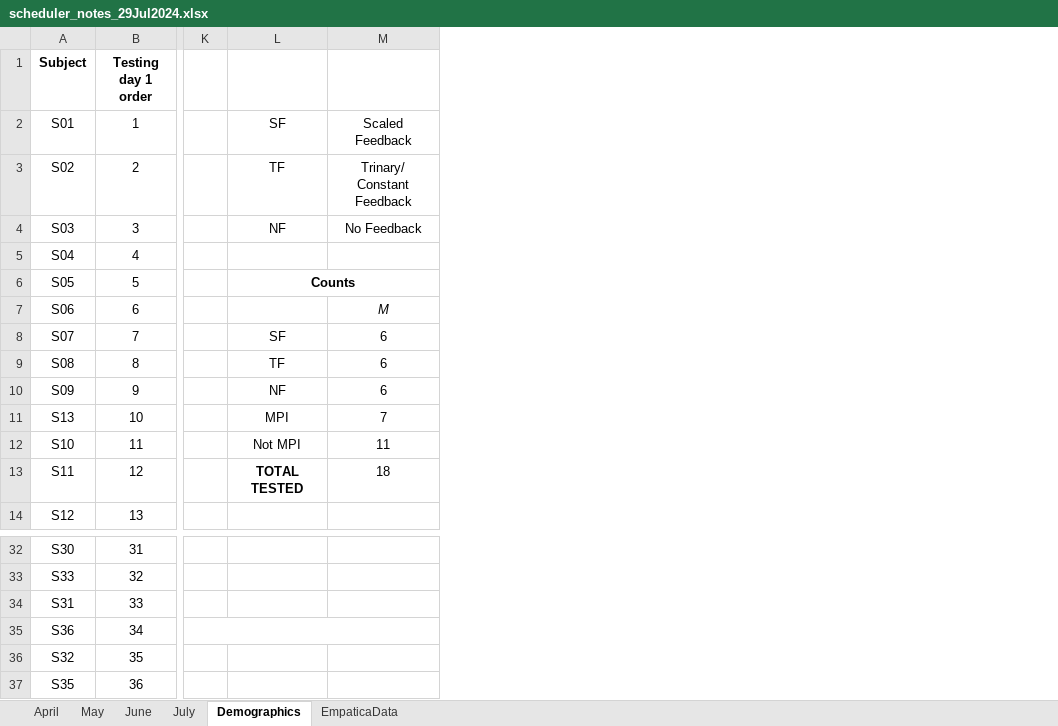
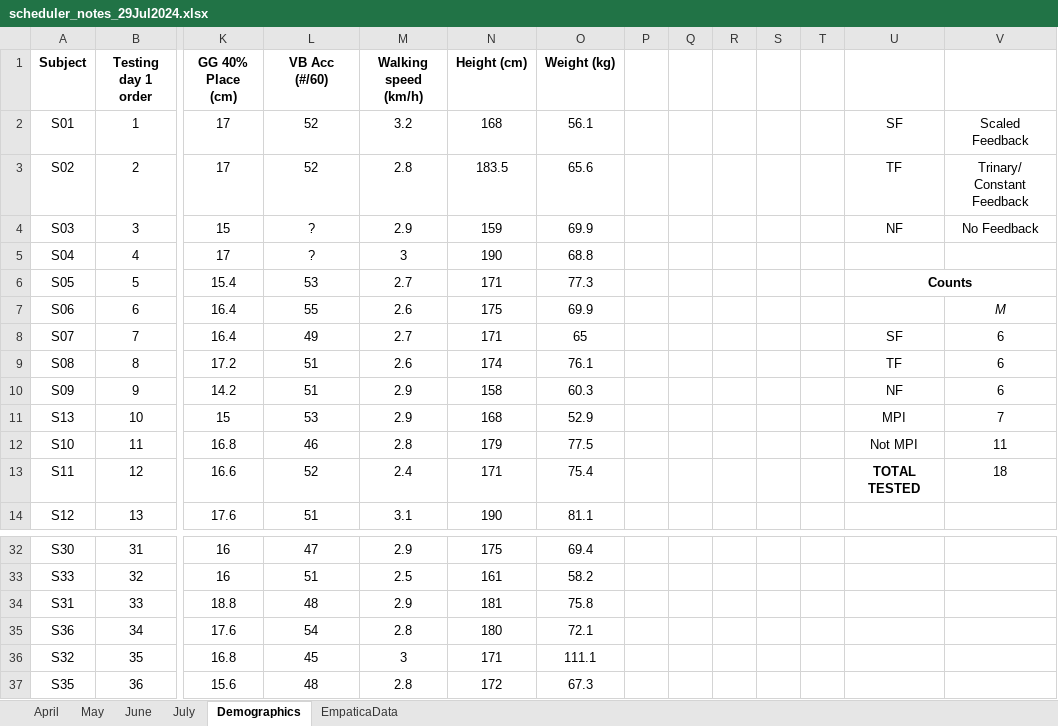
Before and after one commit to nrokh/RTmocapFB, an Excel workbook: scheduler_notes_29Jul2024.xlsx, sheet Demographics, drawn as a sheet; only a part is shown, gaps mark what is left out; values as stored, in another font and other column widths than the file's, no borders; removed rows and columns are numbered as before the commit, all else as after; the diff names each change by its address in the sheet, - before the commit and + after, or states it on an @@ line.

```diff
--- a/scheduler_notes_29Jul2024.xlsx (sheet Demographics)
+++ b/scheduler_notes_29Jul2024.xlsx (sheet Demographics)
+column K (GG 40% Place (cm)), rows 2-14: 17 | 17 | 15 | 17 | 15.4 | 16.4 | 16.4 | 17.2 | 14.2 | 15 | 16.8 | 16.6 | 17.6; rows 32-37: 16 | 16 | 18.8 | 17.6 | 16.8 | 15.6
+column L (VB Acc (#/60)), rows 2-14: 52 | 52 | ? | ? | 53 | 55 | 49 | 51 | 51 | 53 | 46 | 52 | 51; rows 32-37: 47 | 51 | 48 | 54 | 45 | 48
+column M (Walking speed (km/h)), rows 2-14: 3.2 | 2.8 | 2.9 | 3 | 2.7 | 2.6 | 2.7 | 2.6 | 2.9 | 2.9 | 2.8 | 2.4 | 3.1; rows 32-37: 2.9 | 2.5 | 2.9 | 2.8 | 3 | 2.8
+column N (Height (cm)), rows 2-14: 168 | 183.5 | 159 | 190 | 171 | 175 | 171 | 174 | 158 | 168 | 179 | 171 | 190; rows 32-37: 175 | 161 | 181 | 180 | 171 | 172
+column O (Weight (kg)), rows 2-14: 56.1 | 65.6 | 69.9 | 68.8 | 77.3 | 69.9 | 65 | 76.1 | 60.3 | 52.9 | 77.5 | 75.4 | 81.1; rows 32-37: 69.4 | 58.2 | 75.8 | 72.1 | 111.1 | 67.3
+column Q, empty
+column R, empty
+column S, empty
+column T, empty
-K35:N35 merged
```
Also changed, not shown: sheet EmpaticaData.
